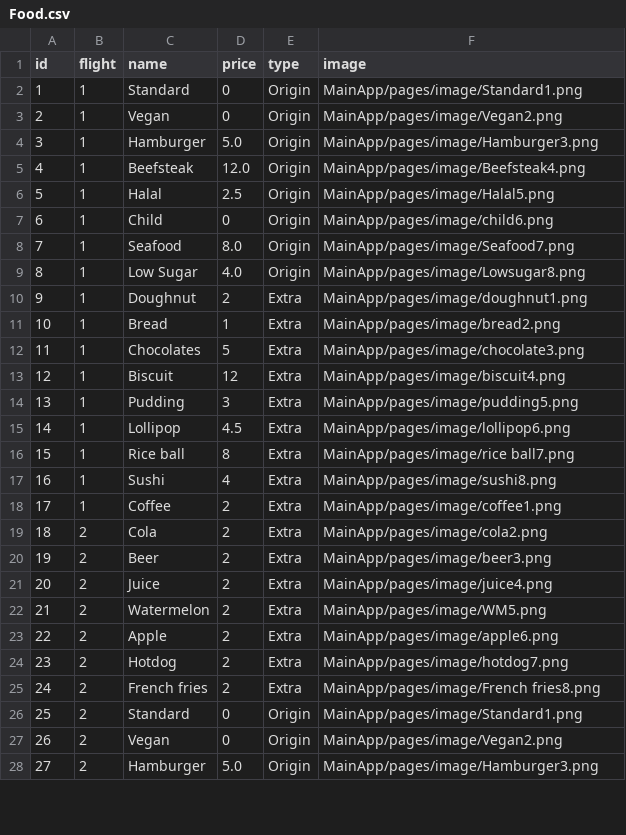
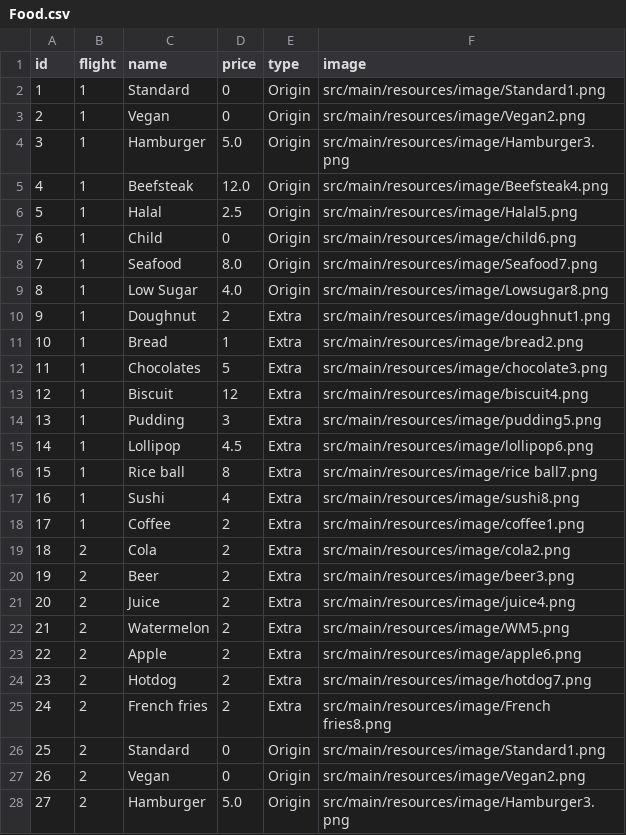
Before and after one commit to ElectroNick-Pro/software-engineering2022-103-pro, a CSV file: src/main/resources/data/Food.csv, drawn as a sheet; only a part is shown; the diff covers the shown part only.

Commit message:
更改数据库

```diff
--- a/src/main/resources/data/Food.csv
+++ b/src/main/resources/data/Food.csv
@@ -1,28 +1,28 @@
 id,flight,name,price,type,image
-1,1,Standard,0,Origin,MainApp/pages/image/Standard1.png
-2,1,Vegan,0,Origin,MainApp/pages/image/Vegan2.png
-3,1,Hamburger,5.0,Origin,MainApp/pages/image/Hamburger3.png
-4,1,Beefsteak,12.0,Origin,MainApp/pages/image/Beefsteak4.png
-5,1,Halal,2.5,Origin,MainApp/pages/image/Halal5.png
-6,1,Child,0,Origin,MainApp/pages/image/child6.png
-7,1,Seafood,8.0,Origin,MainApp/pages/image/Seafood7.png
-8,1,Low Sugar,4.0,Origin,MainApp/pages/image/Lowsugar8.png
-9,1,Doughnut,2,Extra,MainApp/pages/image/doughnut1.png
-10,1,Bread,1,Extra,MainApp/pages/image/bread2.png
-11,1,Chocolates,5,Extra,MainApp/pages/image/chocolate3.png
-12,1,Biscuit,12,Extra,MainApp/pages/image/biscuit4.png
-13,1,Pudding,3,Extra,MainApp/pages/image/pudding5.png
-14,1,Lollipop,4.5,Extra,MainApp/pages/image/lollipop6.png
-15,1,Rice ball,8,Extra,MainApp/pages/image/rice ball7.png
-16,1,Sushi,4,Extra,MainApp/pages/image/sushi8.png
-17,1,Coffee,2,Extra,MainApp/pages/image/coffee1.png
-18,2,Cola,2,Extra,MainApp/pages/image/cola2.png
-19,2,Beer,2,Extra,MainApp/pages/image/beer3.png
-20,2,Juice,2,Extra,MainApp/pages/image/juice4.png
-21,2,Watermelon,2,Extra,MainApp/pages/image/WM5.png
-22,2,Apple,2,Extra,MainApp/pages/image/apple6.png
-23,2,Hotdog,2,Extra,MainApp/pages/image/hotdog7.png
-24,2,French fries,2,Extra,MainApp/pages/image/French fries8.png
-25,2,Standard,0,Origin,MainApp/pages/image/Standard1.png
-26,2,Vegan,0,Origin,MainApp/pages/image/Vegan2.png
-27,2,Hamburger,5.0,Origin,MainApp/pages/image/Hamburger3.png
+1,1,Standard,0,Origin,src/main/resources/image/Standard1.png
+2,1,Vegan,0,Origin,src/main/resources/image/Vegan2.png
+3,1,Hamburger,5.0,Origin,src/main/resources/image/Hamburger3.png
+4,1,Beefsteak,12.0,Origin,src/main/resources/image/Beefsteak4.png
+5,1,Halal,2.5,Origin,src/main/resources/image/Halal5.png
+6,1,Child,0,Origin,src/main/resources/image/child6.png
+7,1,Seafood,8.0,Origin,src/main/resources/image/Seafood7.png
+8,1,Low Sugar,4.0,Origin,src/main/resources/image/Lowsugar8.png
+9,1,Doughnut,2,Extra,src/main/resources/image/doughnut1.png
+10,1,Bread,1,Extra,src/main/resources/image/bread2.png
+11,1,Chocolates,5,Extra,src/main/resources/image/chocolate3.png
+12,1,Biscuit,12,Extra,src/main/resources/image/biscuit4.png
+13,1,Pudding,3,Extra,src/main/resources/image/pudding5.png
+14,1,Lollipop,4.5,Extra,src/main/resources/image/lollipop6.png
+15,1,Rice ball,8,Extra,src/main/resources/image/rice ball7.png
+16,1,Sushi,4,Extra,src/main/resources/image/sushi8.png
+17,1,Coffee,2,Extra,src/main/resources/image/coffee1.png
+18,2,Cola,2,Extra,src/main/resources/image/cola2.png
+19,2,Beer,2,Extra,src/main/resources/image/beer3.png
+20,2,Juice,2,Extra,src/main/resources/image/juice4.png
+21,2,Watermelon,2,Extra,src/main/resources/image/WM5.png
+22,2,Apple,2,Extra,src/main/resources/image/apple6.png
+23,2,Hotdog,2,Extra,src/main/resources/image/hotdog7.png
+24,2,French fries,2,Extra,src/main/resources/image/French fries8.png
+25,2,Standard,0,Origin,src/main/resources/image/Standard1.png
+26,2,Vegan,0,Origin,src/main/resources/image/Vegan2.png
+27,2,Hamburger,5.0,Origin,src/main/resources/image/Hamburger3.png
```
Also changed, not shown: 22 edited cells elsewhere in this file.
